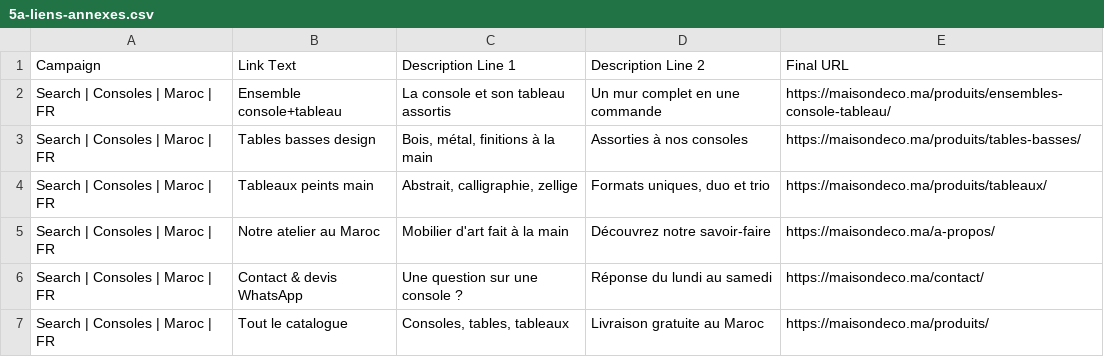
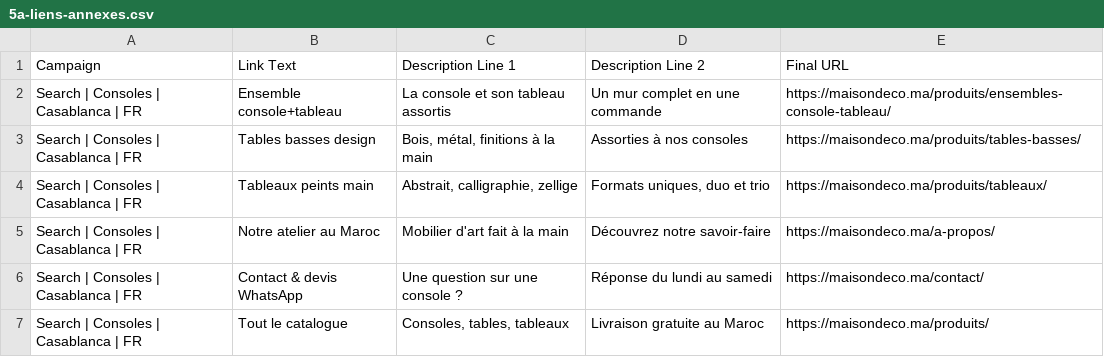
Before and after one commit to ooudrhiri9-hash/console-deco, a CSV file: docs/google-ads/5a-liens-annexes.csv, drawn as a sheet.

```diff
--- a/docs/google-ads/5a-liens-annexes.csv
+++ b/docs/google-ads/5a-liens-annexes.csv
@@ -1,7 +1,7 @@
 Campaign,Link Text,Description Line 1,Description Line 2,Final URL
-Search | Consoles | Maroc | FR,Ensemble console+tableau,La console et son tableau assortis,Un mur complet en une commande,https://maisondeco.ma/produits/ensembles-console-tableau/
-Search | Consoles | Maroc | FR,Tables basses design,"Bois, métal, finitions à la main",Assorties à nos consoles,https://maisondeco.ma/produits/tables-basses/
-Search | Consoles | Maroc | FR,Tableaux peints main,"Abstrait, calligraphie, zellige","Formats uniques, duo et trio",https://maisondeco.ma/produits/tableaux/
-Search | Consoles | Maroc | FR,Notre atelier au Maroc,Mobilier d'art fait à la main,Découvrez notre savoir-faire,https://maisondeco.ma/a-propos/
-Search | Consoles | Maroc | FR,Contact & devis WhatsApp,Une question sur une console ?,Réponse du lundi au samedi,https://maisondeco.ma/contact/
-Search | Consoles | Maroc | FR,Tout le catalogue,"Consoles, tables, tableaux",Livraison gratuite au Maroc,https://maisondeco.ma/produits/
+Search | Consoles | Casablanca | FR,Ensemble console+tableau,La console et son tableau assortis,Un mur complet en une commande,https://maisondeco.ma/produits/ensembles-console-tableau/
+Search | Consoles | Casablanca | FR,Tables basses design,"Bois, métal, finitions à la main",Assorties à nos consoles,https://maisondeco.ma/produits/tables-basses/
+Search | Consoles | Casablanca | FR,Tableaux peints main,"Abstrait, calligraphie, zellige","Formats uniques, duo et trio",https://maisondeco.ma/produits/tableaux/
+Search | Consoles | Casablanca | FR,Notre atelier au Maroc,Mobilier d'art fait à la main,Découvrez notre savoir-faire,https://maisondeco.ma/a-propos/
+Search | Consoles | Casablanca | FR,Contact & devis WhatsApp,Une question sur une console ?,Réponse du lundi au samedi,https://maisondeco.ma/contact/
+Search | Consoles | Casablanca | FR,Tout le catalogue,"Consoles, tables, tableaux",Livraison gratuite au Maroc,https://maisondeco.ma/produits/
```
Also changed, not shown: docs/google-ads/1-campagne-et-groupes.csv, docs/google-ads/3-mots-cles-et-negatifs.csv, 6 other files.
